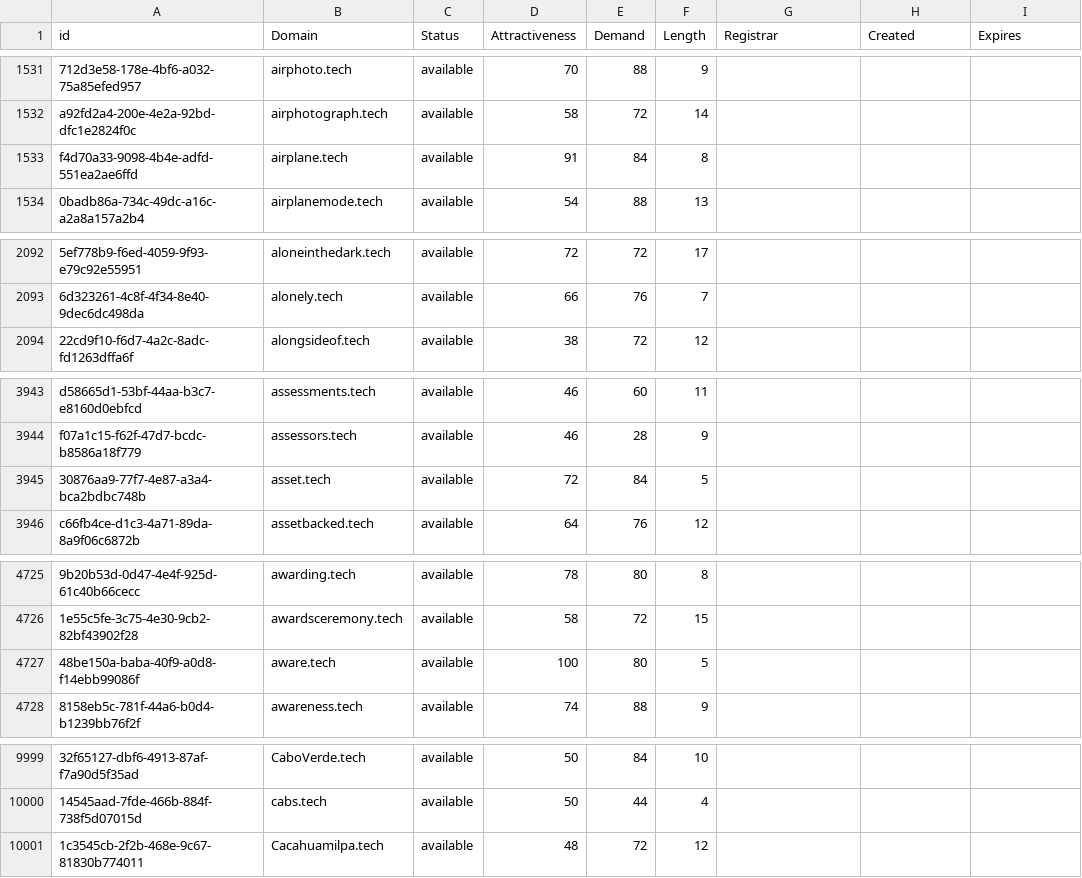
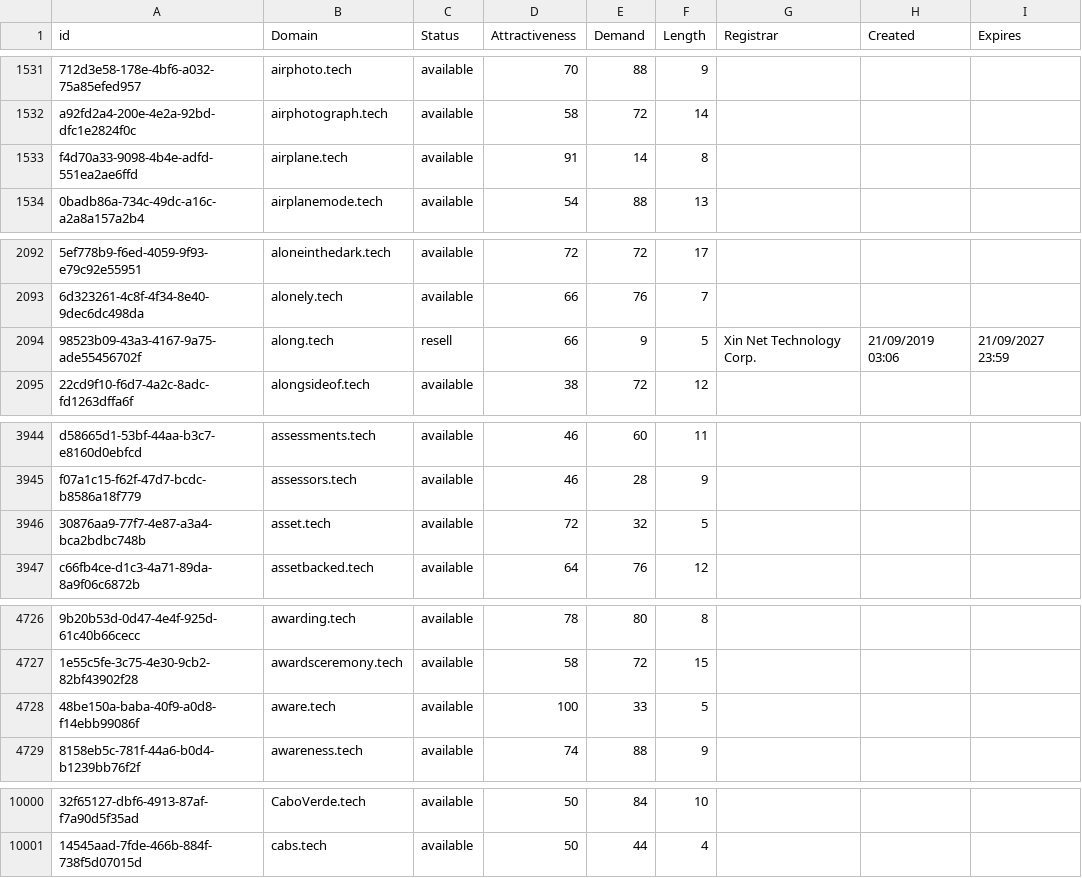
Before and after one commit to UniqueDomains/tech-oneword-domains, a CSV file: tech.csv, drawn as a sheet; only a part is shown, gaps mark what is left out; removed rows and columns are numbered as before the commit, all else as after; the diff covers the shown part only; the diff names each change by its address in the sheet, - before the commit and + after, or states it on an @@ line.

Commit message:
Domains update

```diff
--- a/tech.csv
+++ b/tech.csv
-E1533 (Demand): 84
+E1533 (Demand): 14
+row 2094: 98523b09-43a3-4167-9a75-ade55456702f | along.tech | resell | 66 | 9 | 5 | Xin Net Technology Corp. | 21/09/2019 03:06 | 21/09/2027 23:59
-E3946 (Demand): 84
+E3946 (Demand): 32
-E4728 (Demand): 80
+E4728 (Demand): 33
-row 10001: 1c3545cb-2f2b-468e-9c67-81830b774011 | Cacahuamilpa.tech | available | 48 | 72 | 12
```
Also changed, not shown: 3 edited cells elsewhere in this file, 2 other files.
